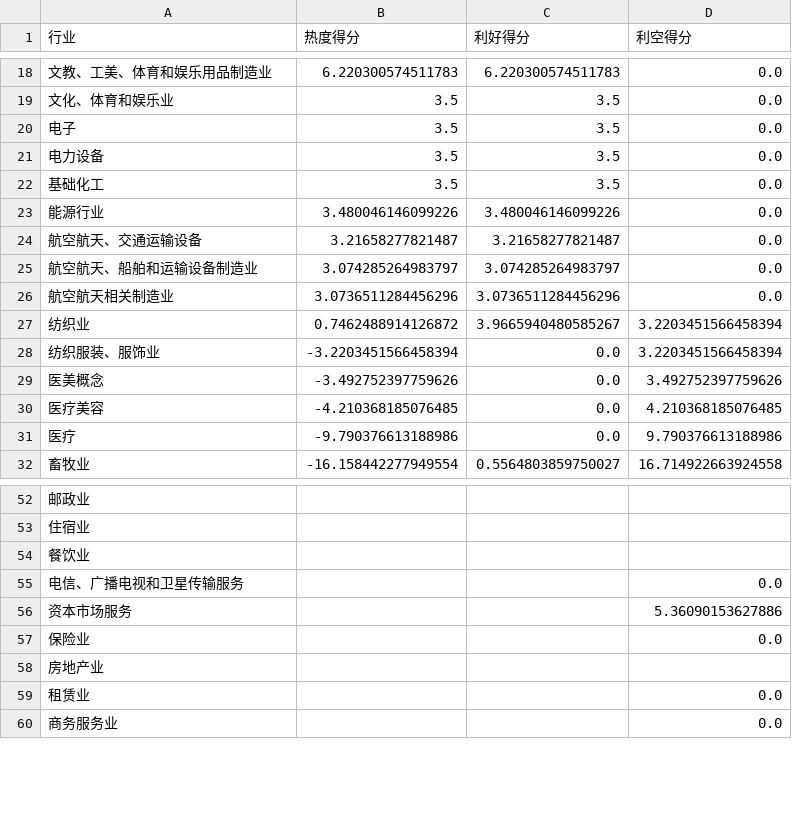
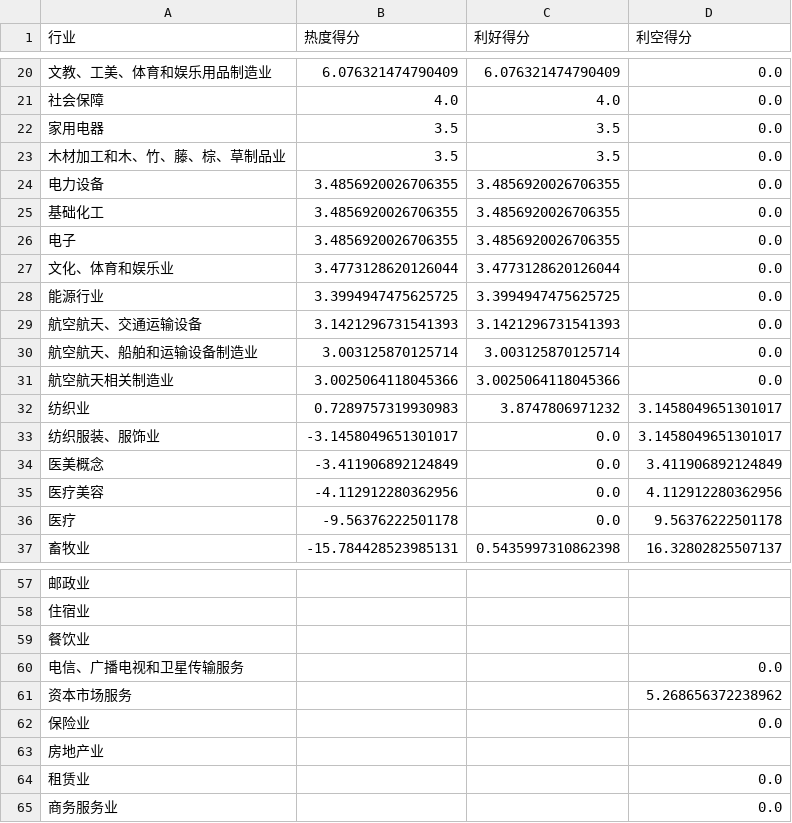
Before and after one commit to Y-Sharky/Sharkuant, a CSV file: industry_heat.csv, drawn as a sheet; only a part is shown, gaps mark what is left out; the diff covers the shown part only.

```diff
--- a/industry_heat.csv
+++ b/industry_heat.csv
@@ -18,15 +20,18 @@
-文教、工美、体育和娱乐用品制造业,6.220300574511783,6.220300574511783,0.0
-文化、体育和娱乐业,3.5,3.5,0.0
-电子,3.5,3.5,0.0
-电力设备,3.5,3.5,0.0
-基础化工,3.5,3.5,0.0
-能源行业,3.480046146099226,3.480046146099226,0.0
-航空航天、交通运输设备,3.21658277821487,3.21658277821487,0.0
-航空航天、船舶和运输设备制造业,3.074285264983797,3.074285264983797,0.0
-航空航天相关制造业,3.0736511284456296,3.0736511284456296,0.0
-纺织业,0.7462488914126872,3.9665940480585267,3.2203451566458394
-纺织服装、服饰业,-3.2203451566458394,0.0,3.2203451566458394
-医美概念,-3.492752397759626,0.0,3.492752397759626
-医疗美容,-4.210368185076485,0.0,4.210368185076485
-医疗,-9.790376613188986,0.0,9.790376613188986
-畜牧业,-16.158442277949554,0.5564803859750027,16.714922663924558
+文教、工美、体育和娱乐用品制造业,6.076321474790409,6.076321474790409,0.0
+社会保障,4.0,4.0,0.0
+家用电器,3.5,3.5,0.0
+木材加工和木、竹、藤、棕、草制品业,3.5,3.5,0.0
+电力设备,3.4856920026706355,3.4856920026706355,0.0
+基础化工,3.4856920026706355,3.4856920026706355,0.0
+电子,3.4856920026706355,3.4856920026706355,0.0
+文化、体育和娱乐业,3.4773128620126044,3.4773128620126044,0.0
+能源行业,3.3994947475625725,3.3994947475625725,0.0
+航空航天、交通运输设备,3.1421296731541393,3.1421296731541393,0.0
+航空航天、船舶和运输设备制造业,3.003125870125714,3.003125870125714,0.0
+航空航天相关制造业,3.0025064118045366,3.0025064118045366,0.0
+纺织业,0.7289757319930983,3.8747806971232,3.1458049651301017
+纺织服装、服饰业,-3.1458049651301017,0.0,3.1458049651301017
+医美概念,-3.411906892124849,0.0,3.411906892124849
+医疗美容,-4.112912280362956,0.0,4.112912280362956
+医疗,-9.56376222501178,0.0,9.56376222501178
+畜牧业,-15.784428523985131,0.5435997310862398,16.32802825507137
@@ -55,3 +60,3 @@
 电信、广播电视和卫星传输服务,,,0.0
-资本市场服务,,,5.36090153627886
+资本市场服务,,,5.268656372238962
 保险业,,,0.0
```
Also changed, not shown: 5 added rows, 3 removed rows and 36 edited cells elsewhere in this file, concept_heat.csv, 推荐股票.csv, 1 other file.
